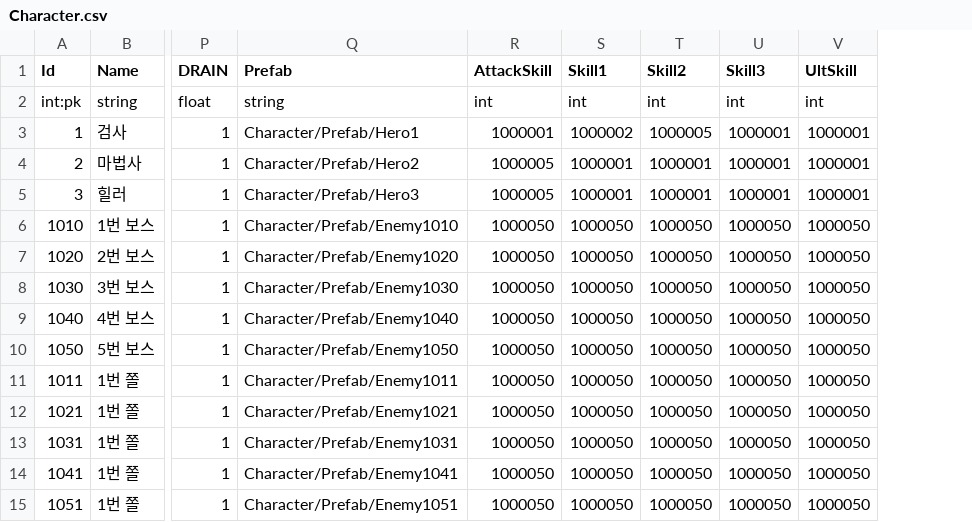
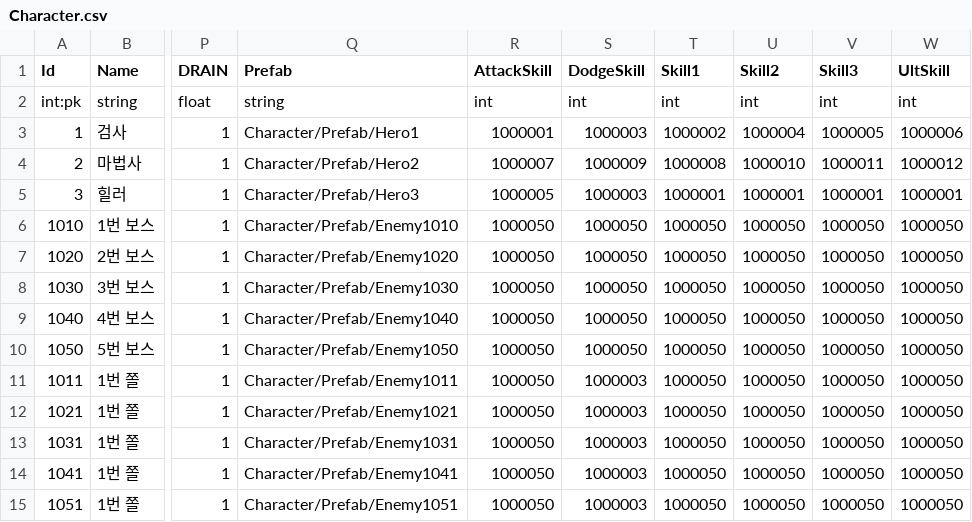
Before and after one commit to Kimseogyoung/ProjectSBR, a CSV file: SBR_Game/Assets/Data/Proto/Csv/Character.csv, drawn as a sheet; only a part is shown, gaps mark what is left out; addresses are those after the commit; the diff names each change by its address in the sheet, - before the commit and + after, or states it on an @@ line.

```diff
--- a/SBR_Game/Assets/Data/Proto/Csv/Character.csv
+++ b/SBR_Game/Assets/Data/Proto/Csv/Character.csv
+column S (DodgeSkill), rows 2-15: int | 1000003 | 1000009 | 1000003 | 1000050 | 1000050 | 1000050 | 1000050 | 1000050 | 1000003 | 1000003 | 1000003 | 1000003 | 1000003
-U3 (Skill2): 1000005
+U3 (Skill2): 1000004
-V3 (Skill3): 1000001
+V3 (Skill3): 1000005
-W3 (UltSkill): 1000001
+W3 (UltSkill): 1000006
-R4 (AttackSkill): 1000005
+R4 (AttackSkill): 1000007
-T4 (Skill1): 1000001
+T4 (Skill1): 1000008
-U4 (Skill2): 1000001
+U4 (Skill2): 1000010
-V4 (Skill3): 1000001
+V4 (Skill3): 1000011
-W4 (UltSkill): 1000001
+W4 (UltSkill): 1000012
```
Also changed, not shown: SBR_Game/Assets/Data/Proto/Csv/Skill.csv, 32 other files.
